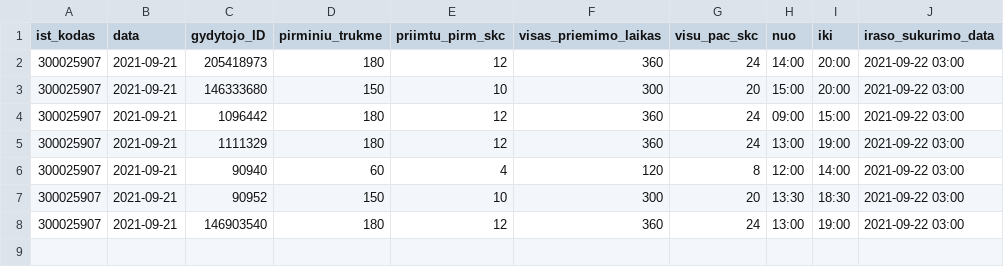
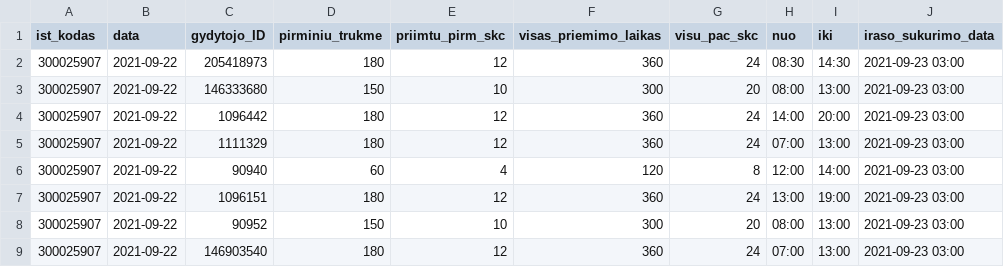
Before and after one commit to sveikatos-klinika/registrations_sveikatos-klinika, a CSV file: 300025907_family_doctors_visits_hours.csv, drawn as a sheet.

```diff
--- a/300025907_family_doctors_visits_hours.csv
+++ b/300025907_family_doctors_visits_hours.csv
@@ -1,8 +1,9 @@
 ist_kodas;data;gydytojo_ID;pirminiu_trukme;priimtu_pirm_skc;visas_priemimo_laikas;visu_pac_skc;nuo;iki;iraso_sukurimo_data
-300025907;2021-09-21;205418973;180;12;360;24;14:00;20:00;2021-09-22 03:00
-300025907;2021-09-21;146333680;150;10;300;20;15:00;20:00;2021-09-22 03:00
-300025907;2021-09-21;1096442;180;12;360;24;09:00;15:00;2021-09-22 03:00
-300025907;2021-09-21;1111329;180;12;360;24;13:00;19:00;2021-09-22 03:00
-300025907;2021-09-21;90940;60;4;120;8;12:00;14:00;2021-09-22 03:00
-300025907;2021-09-21;90952;150;10;300;20;13:30;18:30;2021-09-22 03:00
-300025907;2021-09-21;146903540;180;12;360;24;13:00;19:00;2021-09-22 03:00
+300025907;2021-09-22;205418973;180;12;360;24;08:30;14:30;2021-09-23 03:00
+300025907;2021-09-22;146333680;150;10;300;20;08:00;13:00;2021-09-23 03:00
+300025907;2021-09-22;1096442;180;12;360;24;14:00;20:00;2021-09-23 03:00
+300025907;2021-09-22;1111329;180;12;360;24;07:00;13:00;2021-09-23 03:00
+300025907;2021-09-22;90940;60;4;120;8;12:00;14:00;2021-09-23 03:00
+300025907;2021-09-22;1096151;180;12;360;24;13:00;19:00;2021-09-23 03:00
+300025907;2021-09-22;90952;150;10;300;20;08:00;13:00;2021-09-23 03:00
+300025907;2021-09-22;146903540;180;12;360;24;07:00;13:00;2021-09-23 03:00
```
Also changed, not shown: 300025907_free_registrations.csv.
